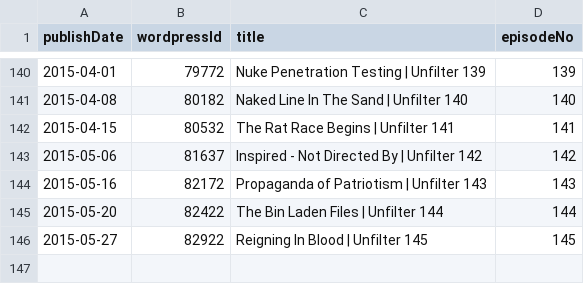
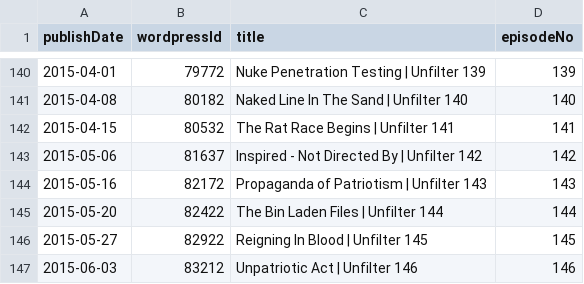
Before and after one commit to Cj-Malone/jb_data, a CSV file: shows/unfl.csv, drawn as a sheet; only a part is shown, gaps mark what is left out; the diff names each change by its address in the sheet, - before the commit and + after, or states it on an @@ line.

Commit message:
unfl146

```diff
--- a/shows/unfl.csv
+++ b/shows/unfl.csv
+row 147: 2015-06-03 | 83212 | Unpatriotic Act | Unfilter 146 | 146
```
